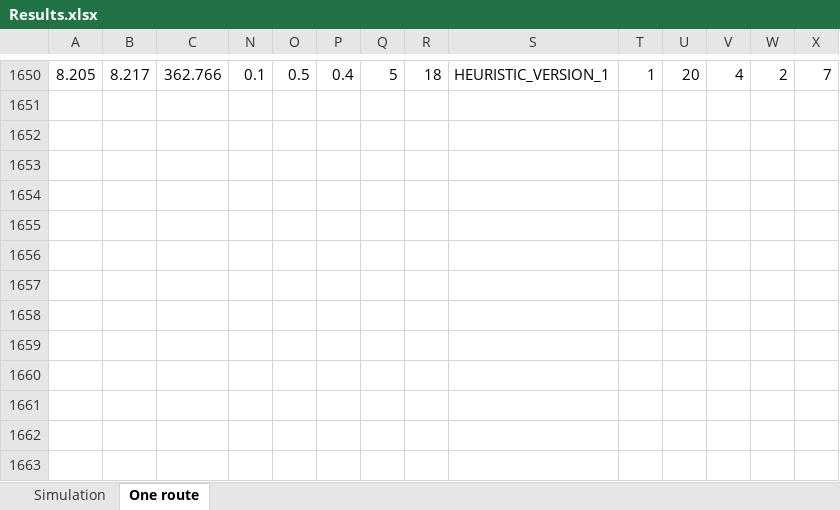
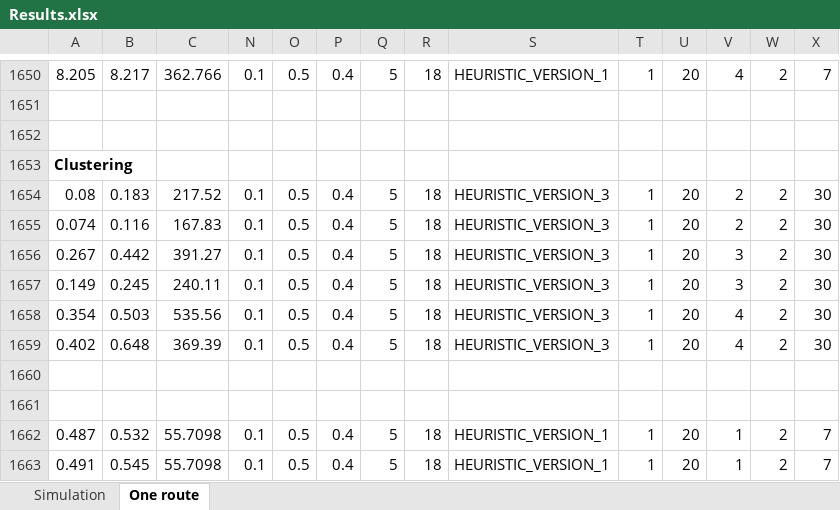
Before and after one commit to kristinehagen/Master, an Excel workbook: Results.xlsx, sheet One route, drawn as a sheet; only a part is shown, gaps mark what is left out; the shorter side is filled out with more unchanged rows; values as stored, in another font and other column widths than the file's, no borders; conditional formats not drawn; removed rows and columns are numbered as before the commit, all else as after; rows hold the shown columns only; the diff covers the shown part only; the diff names each change by its address in the sheet, - before the commit and + after, or states it on an @@ line.

Commit message:
clustering resultater V3

```diff
--- a/Results.xlsx (sheet One route)
+++ b/Results.xlsx (sheet One route)
-A1653: (empty)
+A1653: Clustering
-row 1654: (empty)
+row 1654: 0.08 | 0.183 | 217.52 | 0.1 | 0.5 | 0.4 | 5 | 18 | HEURISTIC_VERSION_3 | 1 | 20 | 2 | 2 | 30
-row 1655: (empty)
+row 1655: 0.074 | 0.116 | 167.83 | 0.1 | 0.5 | 0.4 | 5 | 18 | HEURISTIC_VERSION_3 | 1 | 20 | 2 | 2 | 30
-row 1656: (empty)
+row 1656: 0.267 | 0.442 | 391.27 | 0.1 | 0.5 | 0.4 | 5 | 18 | HEURISTIC_VERSION_3 | 1 | 20 | 3 | 2 | 30
-row 1657: (empty)
+row 1657: 0.149 | 0.245 | 240.11 | 0.1 | 0.5 | 0.4 | 5 | 18 | HEURISTIC_VERSION_3 | 1 | 20 | 3 | 2 | 30
-row 1658: (empty)
+row 1658: 0.354 | 0.503 | 535.56 | 0.1 | 0.5 | 0.4 | 5 | 18 | HEURISTIC_VERSION_3 | 1 | 20 | 4 | 2 | 30
-row 1659: (empty)
+row 1659: 0.402 | 0.648 | 369.39 | 0.1 | 0.5 | 0.4 | 5 | 18 | HEURISTIC_VERSION_3 | 1 | 20 | 4 | 2 | 30
-row 1660: (empty)
-row 1661: (empty)
-row 1662: (empty)
-row 1663: (empty)
```
Also changed, not shown: 11 removed rows, 72 hidden or unhidden rows and 1 edited cell elsewhere in this sheet, 7 other files.
